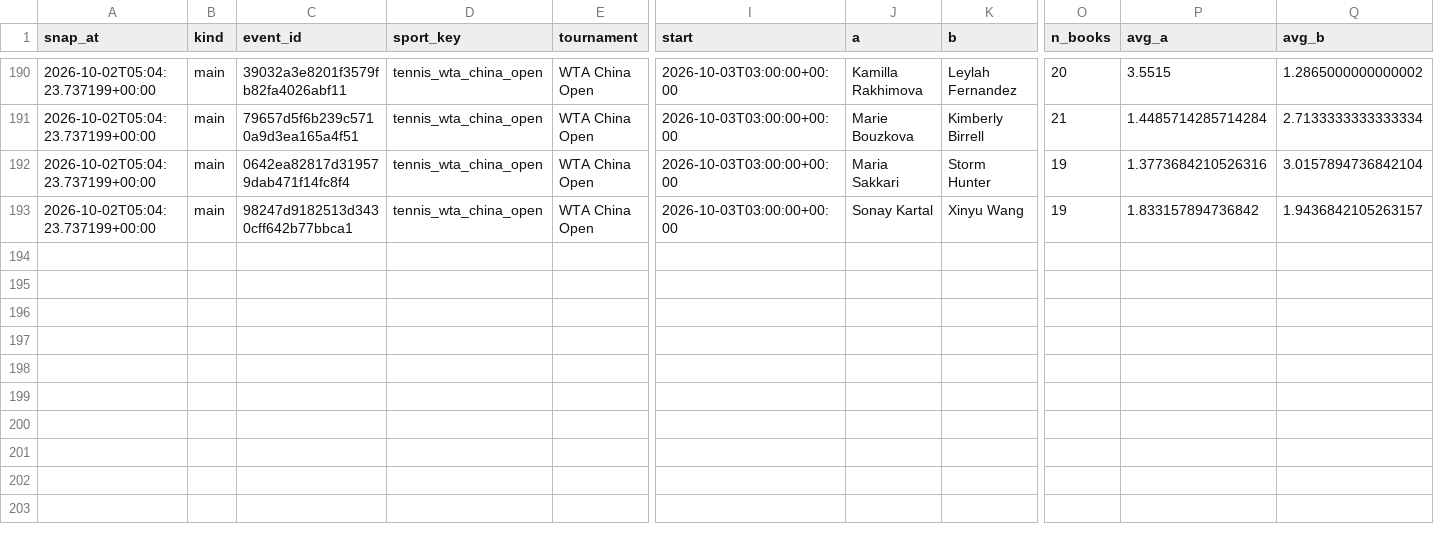
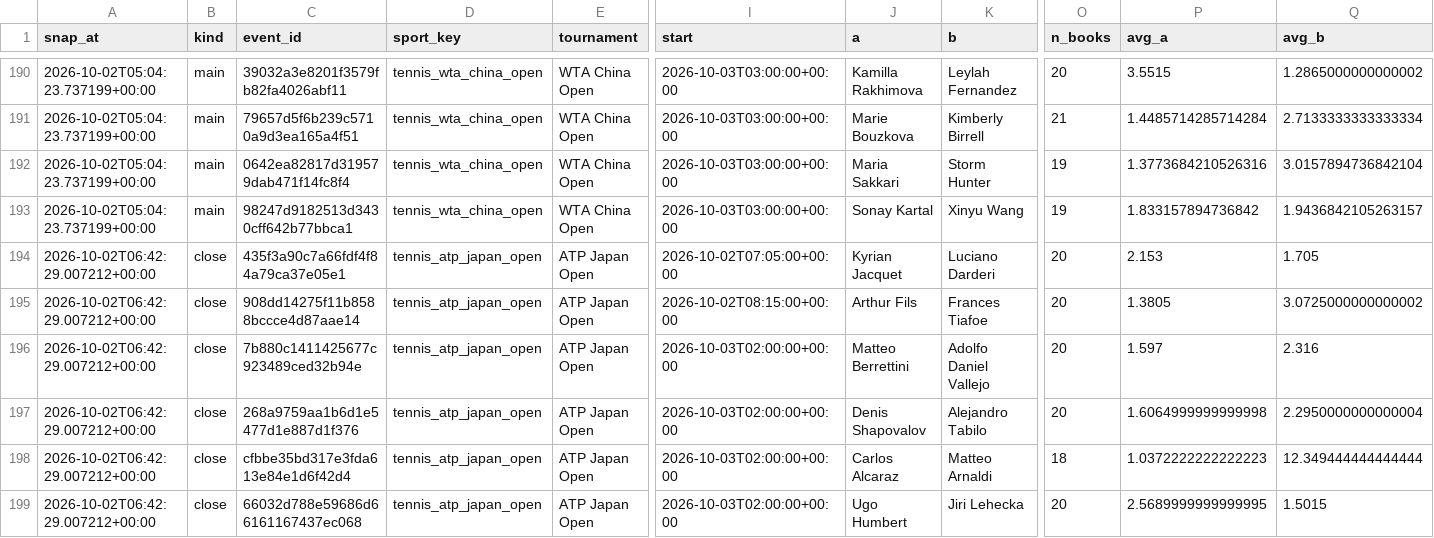
Before and after one commit to petermazgut10-del/tennis-predictor, a CSV file: state/odds/2026-10.csv, drawn as a sheet; only a part is shown, gaps mark what is left out; rows hold the shown columns only; the diff names each change by its address in the sheet, - before the commit and + after, or states it on an @@ line.

```diff
--- a/state/odds/2026-10.csv
+++ b/state/odds/2026-10.csv
+row 194: 2026-10-02T06:42:29.007212+00:00 | close | 435f3a90c7a66fdf4f84a79ca37e05e1 | tennis_atp_japan_open | ATP Japan Open | 2026-10-02T07:05:00+00:00 | Kyrian Jacquet | Luciano Darderi | 20 | 2.153 | 1.705
+row 195: 2026-10-02T06:42:29.007212+00:00 | close | 908dd14275f11b8588bccce4d87aae14 | tennis_atp_japan_open | ATP Japan Open | 2026-10-02T08:15:00+00:00 | Arthur Fils | Frances Tiafoe | 20 | 1.3805 | 3.0725000000000002
+row 196: 2026-10-02T06:42:29.007212+00:00 | close | 7b880c1411425677c923489ced32b94e | tennis_atp_japan_open | ATP Japan Open | 2026-10-03T02:00:00+00:00 | Matteo Berrettini | Adolfo Daniel Vallejo | 20 | 1.597 | 2.316
+row 197: 2026-10-02T06:42:29.007212+00:00 | close | 268a9759aa1b6d1e5477d1e887d1f376 | tennis_atp_japan_open | ATP Japan Open | 2026-10-03T02:00:00+00:00 | Denis Shapovalov | Alejandro Tabilo | 20 | 1.6064999999999998 | 2.2950000000000004
+row 198: 2026-10-02T06:42:29.007212+00:00 | close | cfbbe35bd317e3fda613e84e1d6f42d4 | tennis_atp_japan_open | ATP Japan Open | 2026-10-03T02:00:00+00:00 | Carlos Alcaraz | Matteo Arnaldi | 18 | 1.0372222222222223 | 12.349444444444444
+row 199: 2026-10-02T06:42:29.007212+00:00 | close | 66032d788e59686d66161167437ec068 | tennis_atp_japan_open | ATP Japan Open | 2026-10-03T02:00:00+00:00 | Ugo Humbert | Jiri Lehecka | 20 | 2.5689999999999995 | 1.5015
```
Also changed, not shown: state/bet_log.csv, 1 other file.
